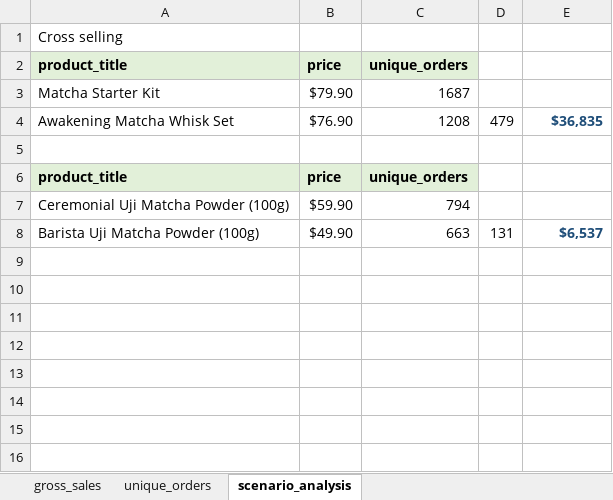
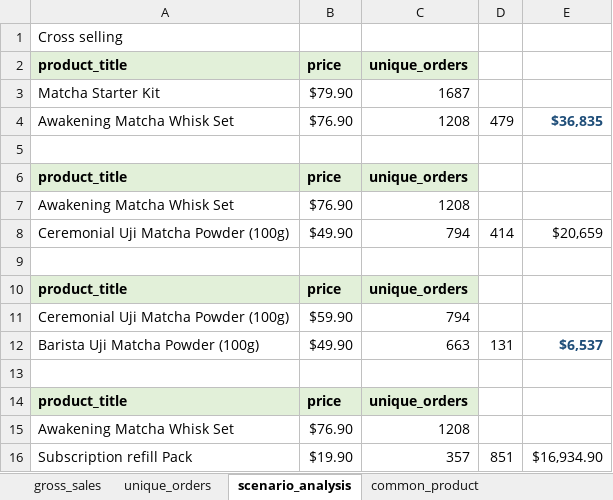
Before and after one commit to JohnTan38/Best-README, an Excel workbook: assets/gross_sales.xlsx, sheet scenario_analysis, drawn as a sheet; values as stored, in another font and other column widths than the file's, no borders; the diff names each change by its address in the sheet, - before the commit and + after, or states it on an @@ line.

Commit message:
Add files via upload

```diff
--- a/assets/gross_sales.xlsx (sheet scenario_analysis)
+++ b/assets/gross_sales.xlsx (sheet scenario_analysis)
+sheet tab: common_product
+row 7: Awakening Matcha Whisk Set | $76.90 | 1208
+row 8: Ceremonial Uji Matcha Powder (100g) | $49.90 | 794 | 414 | $20,659
+row 9: (empty)
+row 10: product_title | price | unique_orders
+row 13: (empty)
+row 14: product_title | price | unique_orders
+row 15: Awakening Matcha Whisk Set | $76.90 | 1208
+row 16: Subscription refill Pack | $19.90 | 357 | 851 | $16,934.90
```
Also changed, not shown: formulas that keep their value.
